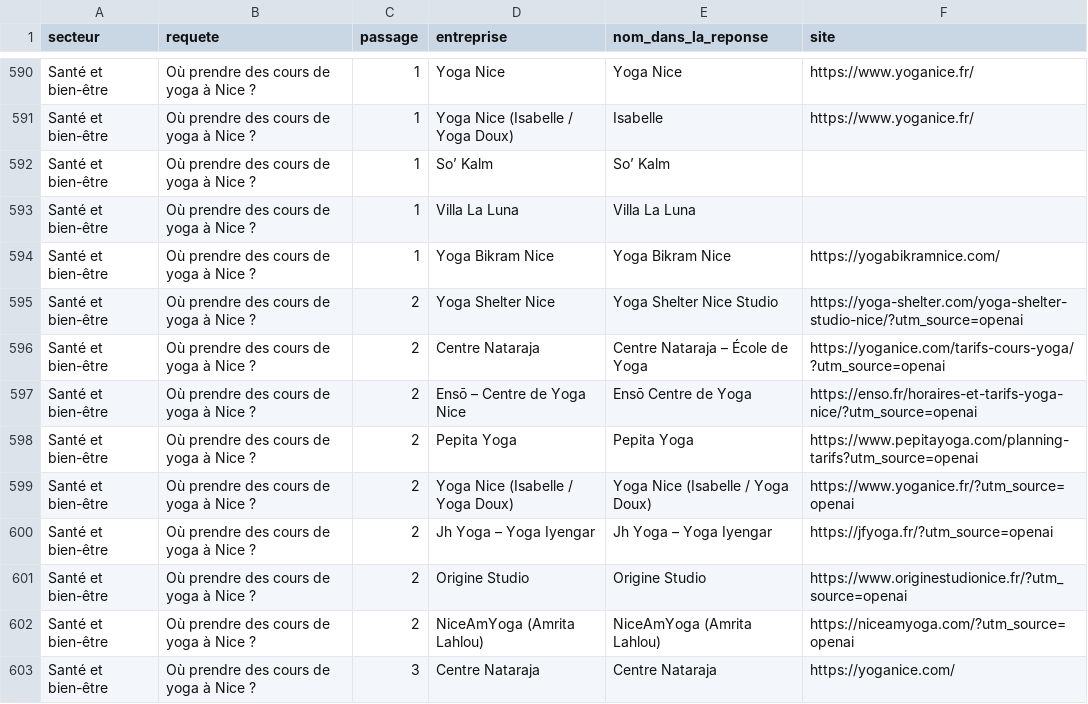
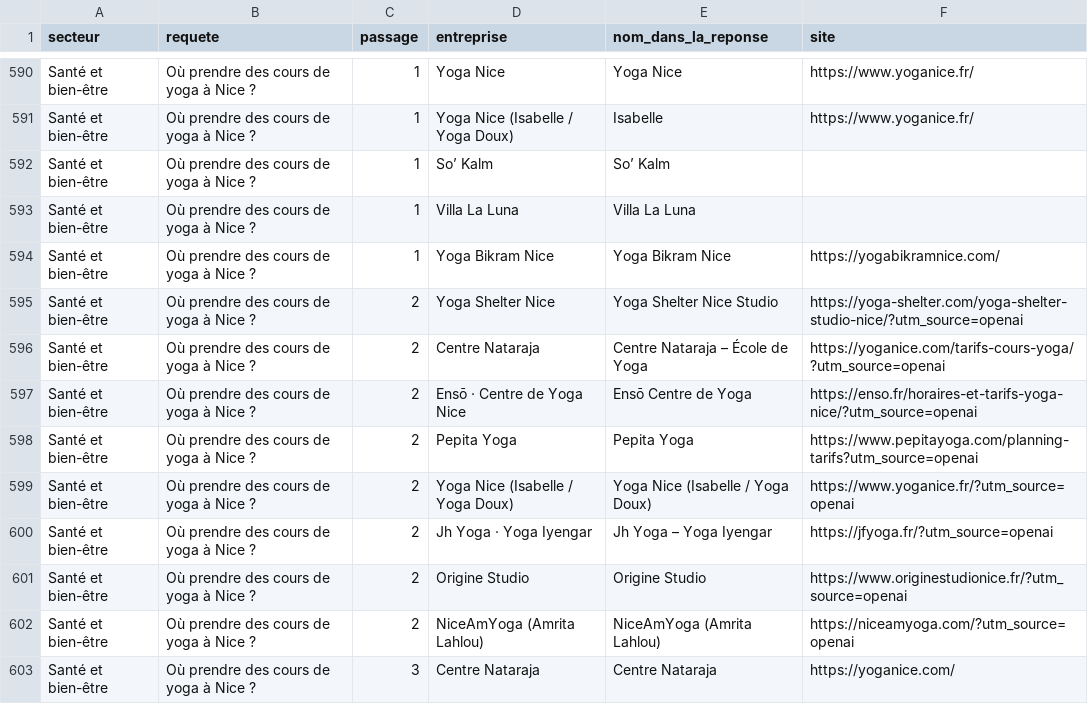
Before and after one commit to AnthonyKulture/kulturecom, a CSV file: data/barometre-ia/2026-11/cites.csv, drawn as a sheet; only a part is shown, gaps mark what is left out; the diff covers the shown part only.

```diff
--- a/data/barometre-ia/2026-11/cites.csv
+++ b/data/barometre-ia/2026-11/cites.csv
@@ -596,6 +596,6 @@
 "Santé et bien-être","Où prendre des cours de yoga à Nice ?","2","Centre Nataraja","Centre Nataraja – École de Yoga","https://yoganice.com/tarifs-cours-yoga/?utm_source=openai"
-"Santé et bien-être","Où prendre des cours de yoga à Nice ?","2","Ensō – Centre de Yoga Nice","Ensō Centre de Yoga","https://enso.fr/horaires-et-tarifs-yoga-nice/?utm_source=openai"
+"Santé et bien-être","Où prendre des cours de yoga à Nice ?","2","Ensō · Centre de Yoga Nice","Ensō Centre de Yoga","https://enso.fr/horaires-et-tarifs-yoga-nice/?utm_source=openai"
 "Santé et bien-être","Où prendre des cours de yoga à Nice ?","2","Pepita Yoga","Pepita Yoga","https://www.pepitayoga.com/planning-tarifs?utm_source=openai"
 "Santé et bien-être","Où prendre des cours de yoga à Nice ?","2","Yoga Nice (Isabelle / Yoga Doux)","Yoga Nice (Isabelle / Yoga Doux)","https://www.yoganice.fr/?utm_source=openai"
-"Santé et bien-être","Où prendre des cours de yoga à Nice ?","2","Jh Yoga – Yoga Iyengar","Jh Yoga – Yoga Iyengar","https://jfyoga.fr/?utm_source=openai"
+"Santé et bien-être","Où prendre des cours de yoga à Nice ?","2","Jh Yoga · Yoga Iyengar","Jh Yoga – Yoga Iyengar","https://jfyoga.fr/?utm_source=openai"
 "Santé et bien-être","Où prendre des cours de yoga à Nice ?","2","Origine Studio","Origine Studio","https://www.originestudionice.fr/?utm_source=openai"
```
Also changed, not shown: 37 edited cells elsewhere in this file, 17 other files.
